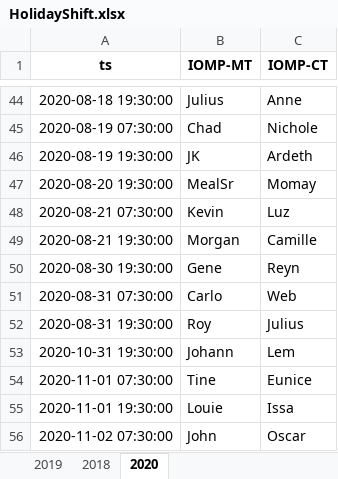
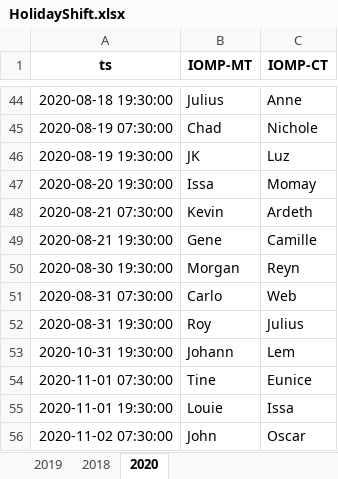
Before and after one commit to merylljv/monitoring, an Excel workbook: HolidayShift.xlsx, sheet 2020, drawn as a sheet; only a part is shown, gaps mark what is left out; values as stored, in another font and other column widths than the file's, no borders; the diff names each change by its address in the sheet, - before the commit and + after, or states it on an @@ line.

```diff
--- a/HolidayShift.xlsx (sheet 2020)
+++ b/HolidayShift.xlsx (sheet 2020)
-C46 (IOMP-CT): Ardeth
+C46 (IOMP-CT): Luz
-B47 (IOMP-MT): MealSr
+B47 (IOMP-MT): Issa
-C48 (IOMP-CT): Luz
+C48 (IOMP-CT): Ardeth
-B49 (IOMP-MT): Morgan
+B49 (IOMP-MT): Gene
-B50 (IOMP-MT): Gene
+B50 (IOMP-MT): Morgan
```
Also changed, not shown: MonitoringShift.xlsx, ShiftCount.xlsx, 13 other files.
